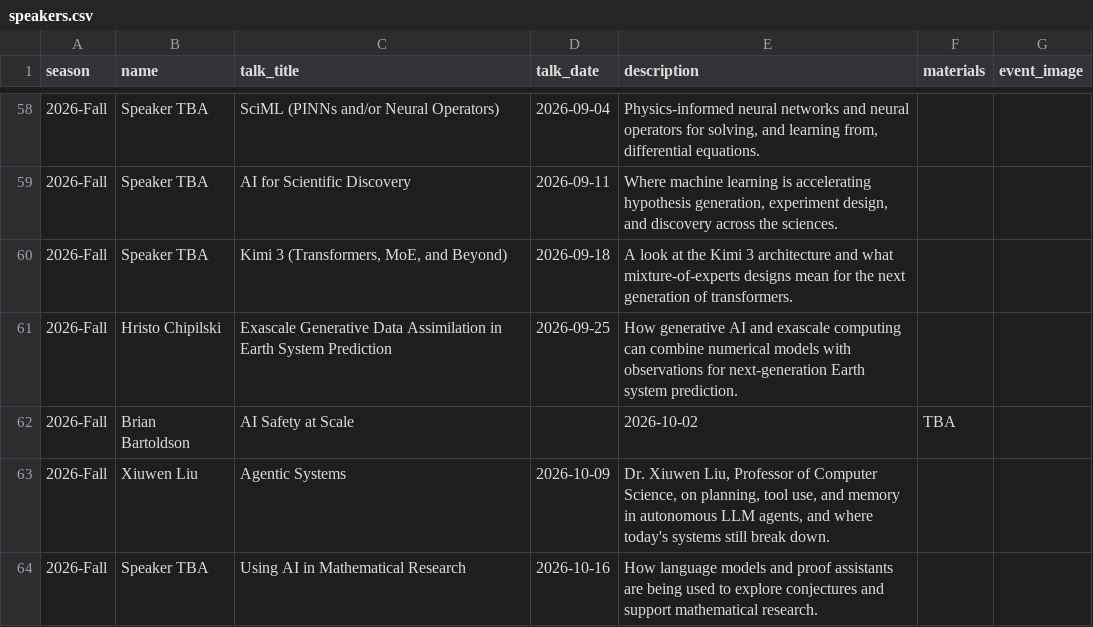
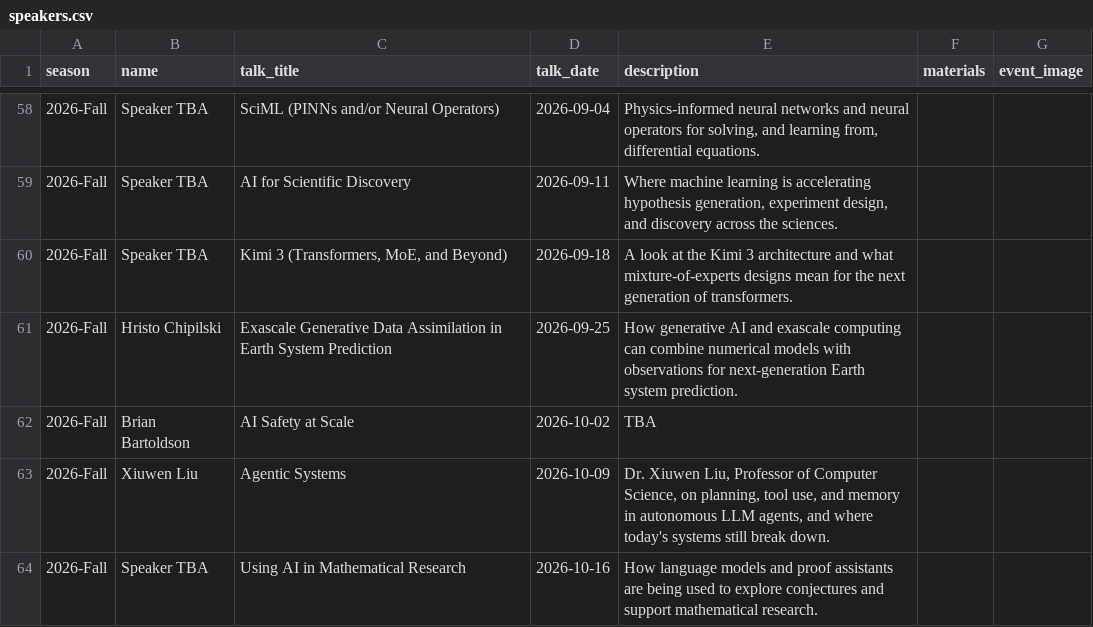
Before and after one commit to fsu-ml/fsu-ml.github.io, a CSV file: data/speakers.csv, drawn as a sheet; only a part is shown, gaps mark what is left out.

```diff
--- a/data/speakers.csv
+++ b/data/speakers.csv
@@ -61,3 +61,3 @@ season,name,talk_title,talk_date,description,materials,event_image
 2026-Fall,Hristo Chipilski,Exascale Generative Data Assimilation in Earth System Prediction,2026-09-25,"How generative AI and exascale computing can combine numerical models with observations for next-generation Earth system prediction.",
-2026-Fall,Brian Bartoldson,AI Safety at Scale,,2026-10-02,"TBA",
+2026-Fall,Brian Bartoldson,AI Safety at Scale,2026-10-02,"TBA",
 2026-Fall,Xiuwen Liu,Agentic Systems,2026-10-09,"Dr. Xiuwen Liu, Professor of Computer Science, on planning, tool use, and memory in autonomous LLM agents, and where today's systems still break down.",
```
Also changed, not shown: data/speaker-profiles.csv.
